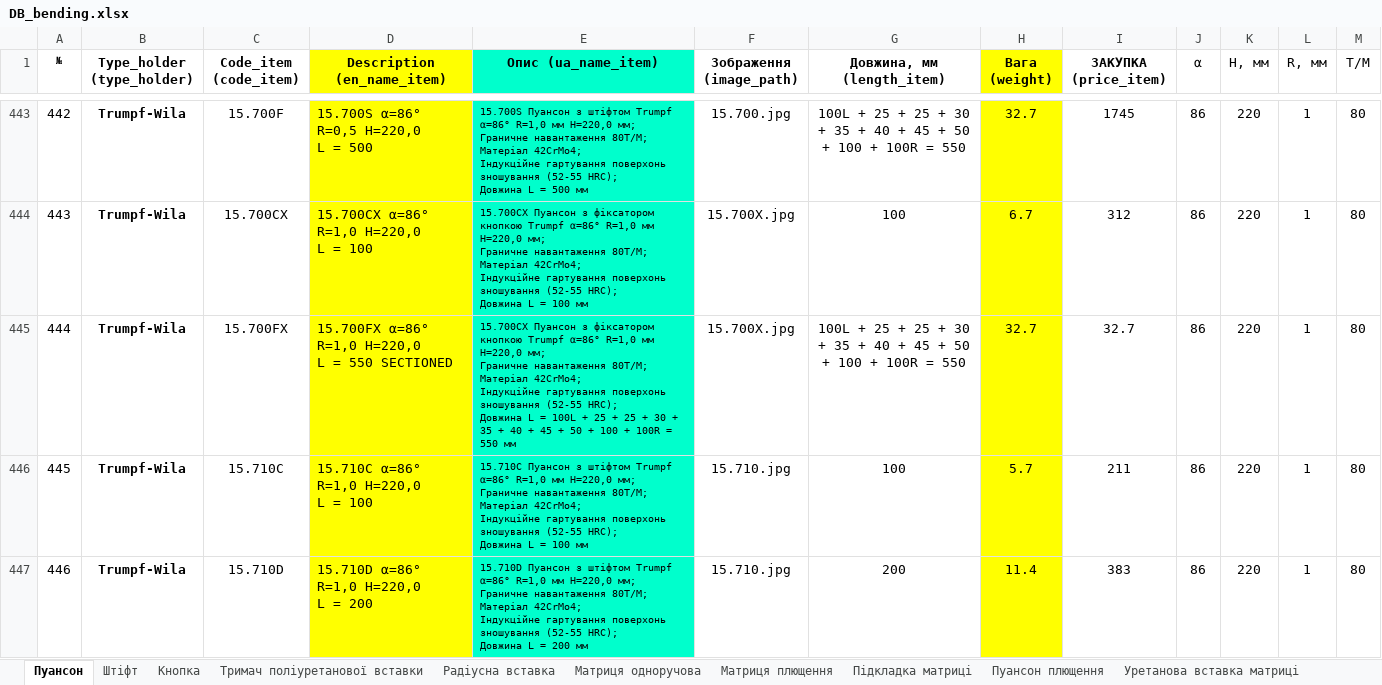
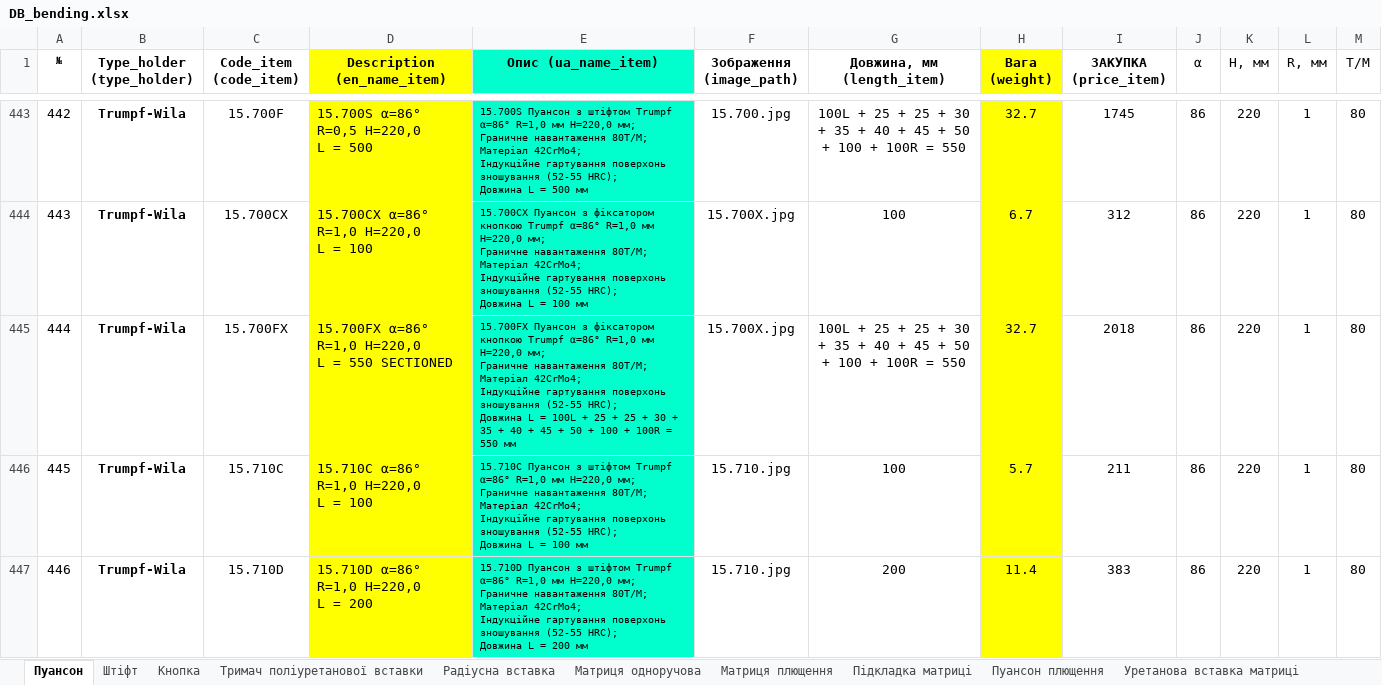
Before and after one commit to VitaliyBychevoy/BendingToolsPriceCalc, an Excel workbook: data/DB_bending.xlsx, sheet Пуансон, drawn as a sheet; only a part is shown, gaps mark what is left out; values as stored, in another font and other column widths than the file's, no borders; the diff names each change by its address in the sheet, - before the commit and + after, or states it on an @@ line.

Commit message:
Fix bags in delivery price

```diff
--- a/data/DB_bending.xlsx (sheet Пуансон)
+++ b/data/DB_bending.xlsx (sheet Пуансон)
-E445 (Опис (ua_name_item)): 15.700CX Пуансон з…
+E445 (Опис (ua_name_item)): 15.700FX Пуансон з…
-I445 (ЗАКУПКА (price_item)): 32.7
+I445 (ЗАКУПКА (price_item)): 2018
```
Also changed, not shown: vectortool_customers/customers.xlsx, 3 other files.
